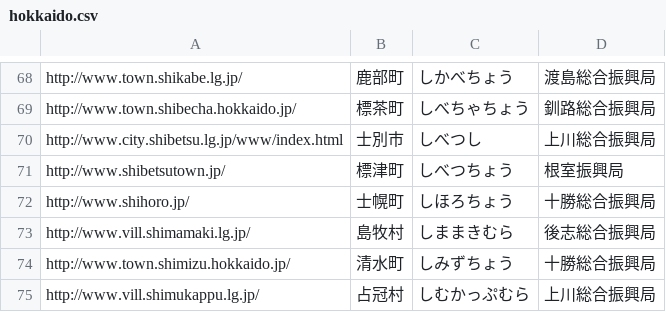
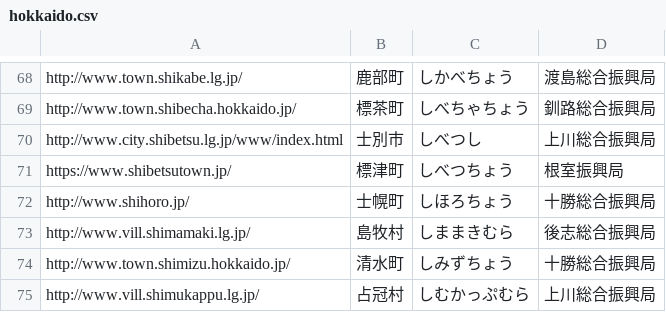
Before and after one commit to foo99/hokkaido.csv, a CSV file: hokkaido.csv, drawn as a sheet; only a part is shown, gaps mark what is left out.

Commit message:
Update hokkaido.csv

```diff
--- a/hokkaido.csv
+++ b/hokkaido.csv
@@ -70,3 +70,3 @@
 "http://www.city.shibetsu.lg.jp/www/index.html","士別市","しべつし","上川総合振興局"
-"http://www.shibetsutown.jp/","標津町","しべつちょう","根室振興局"
+"https://www.shibetsutown.jp/","標津町","しべつちょう","根室振興局"
 "http://www.shihoro.jp/","士幌町","しほろちょう","十勝総合振興局"
```
